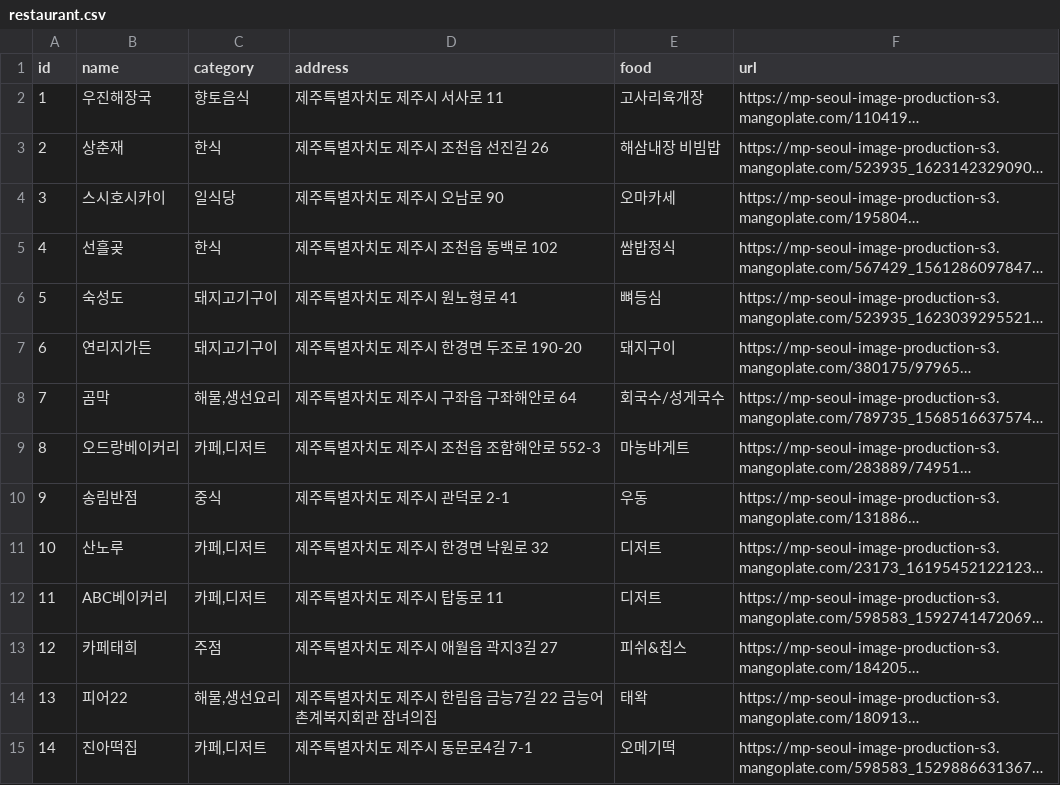
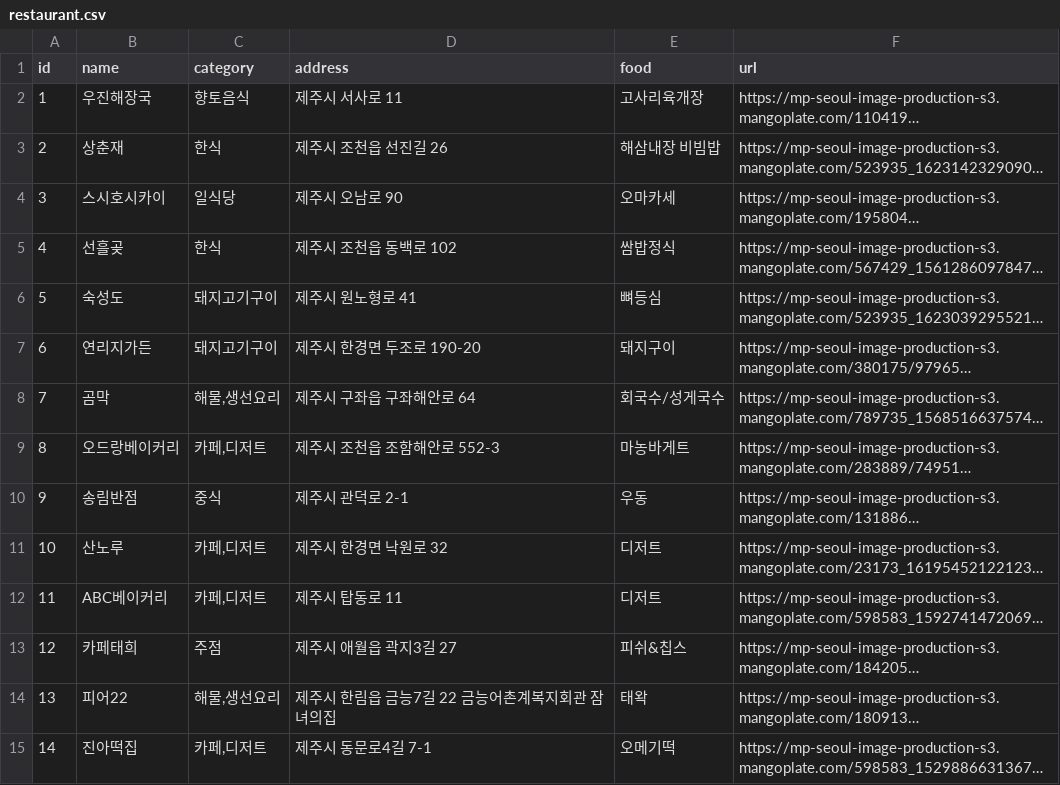
Before and after one commit to ProjectTripN/TripN-Jeju, a CSV file: jeju_data/data/restaurant.csv, drawn as a sheet; only a part is shown; long unchanged cells end in …; the diff covers the shown part only; the diff names each change by its address in the sheet, - before the commit and + after, or states it on an @@ line.

Commit message:
jeju_data_set

```diff
--- a/jeju_data/data/restaurant.csv
+++ b/jeju_data/data/restaurant.csv
-D2 (address): 제주특별자치도 제주시 서사로 11
+D2 (address): 제주시 서사로 11
-D3 (address): 제주특별자치도 제주시 조천읍 선진길 26
+D3 (address): 제주시 조천읍 선진길 26
-D4 (address): 제주특별자치도 제주시 오남로 90
+D4 (address): 제주시 오남로 90
-D5 (address): 제주특별자치도 제주시 조천읍 동백로 102
+D5 (address): 제주시 조천읍 동백로 102
-D6 (address): 제주특별자치도 제주시 원노형로 41
+D6 (address): 제주시 원노형로 41
-D7 (address): 제주특별자치도 제주시 한경면 두조로 190-20
+D7 (address): 제주시 한경면 두조로 190-20
-D8 (address): 제주특별자치도 제주시 구좌읍 구좌해안로 64
+D8 (address): 제주시 구좌읍 구좌해안로 64
-D9 (address): 제주특별자치도 제주시 조천읍 조함해안로 552-3
+D9 (address): 제주시 조천읍 조함해안로 552-3
-D10 (address): 제주특별자치도 제주시 관덕로 2-1
+D10 (address): 제주시 관덕로 2-1
-D11 (address): 제주특별자치도 제주시 한경면 낙원로 32
+D11 (address): 제주시 한경면 낙원로 32
-D12 (address): 제주특별자치도 제주시 탑동로 11
+D12 (address): 제주시 탑동로 11
-D13 (address): 제주특별자치도 제주시 애월읍 곽지3길 27
+D13 (address): 제주시 애월읍 곽지3길 27
-D14 (address): 제주특별자치도 제주시 한림읍 금능7길 22 금능어촌계복지회관 잠녀의집
+D14 (address): 제주시 한림읍 금능7길 22 금능어촌계복지회관 잠녀의집
-D15 (address): 제주특별자치도 제주시 동문로4길 7-1
+D15 (address): 제주시 동문로4길 7-1
```
Also changed, not shown: 78 edited cells elsewhere in this file, jeju_data/data/accommodation.csv, jeju_data/data/activity.csv, 20 other files.
